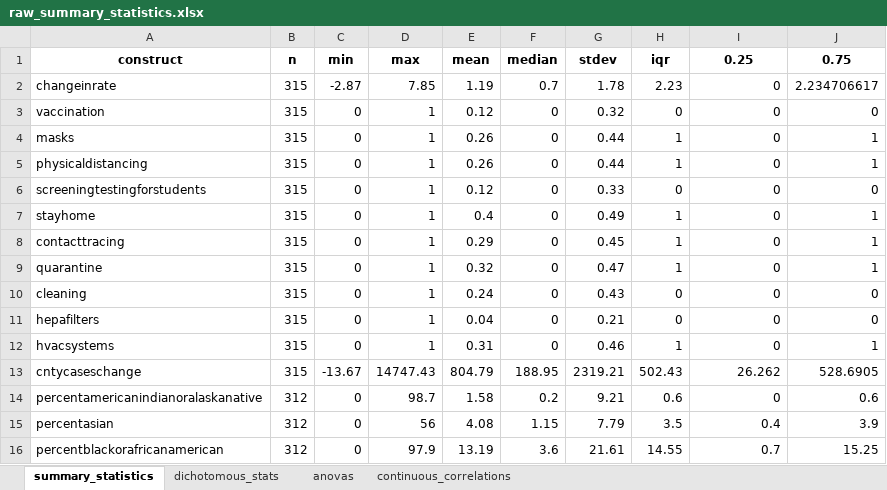
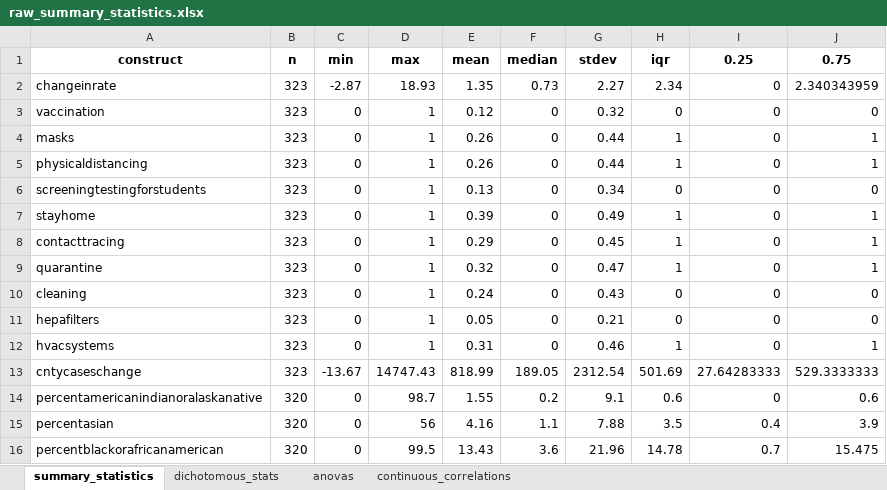
Before and after one commit to ztimpeicf/nscps_district_cases, an Excel workbook: raw_summary_statistics.xlsx, sheet summary_statistics, drawn as a sheet; only a part is shown; values as stored, in another font and other column widths than the file's, no borders; the diff covers the shown part only; the diff names each change by its address in the sheet, - before the commit and + after, or states it on an @@ line.

```diff
--- a/raw_summary_statistics.xlsx (sheet summary_statistics)
+++ b/raw_summary_statistics.xlsx (sheet summary_statistics)
-B2:B13 (n): 315
+B2:B13 (n): 323
-D2 (max): 7.85
+D2 (max): 18.93
-E2 (mean): 1.19
+E2 (mean): 1.35
-F2 (median): 0.7
+F2 (median): 0.73
-G2 (stdev): 1.78
+G2 (stdev): 2.27
-H2 (iqr): 2.23
+H2 (iqr): 2.34
-J2 (0.75): 2.234706617
+J2 (0.75): 2.340343959
-E6 (mean): 0.12
+E6 (mean): 0.13
-G6 (stdev): 0.33
+G6 (stdev): 0.34
-E7 (mean): 0.4
+E7 (mean): 0.39
-E11 (mean): 0.04
+E11 (mean): 0.05
-E13 (mean): 804.79
+E13 (mean): 818.99
-F13 (median): 188.95
+F13 (median): 189.05
-G13 (stdev): 2319.21
+G13 (stdev): 2312.54
-H13 (iqr): 502.43
+H13 (iqr): 501.69
-I13 (0.25): 26.262
+I13 (0.25): 27.64283333
-J13 (0.75): 528.6905
+J13 (0.75): 529.3333333
-B14:B16 (n): 312
+B14:B16 (n): 320
-E14 (mean): 1.58
+E14 (mean): 1.55
-G14 (stdev): 9.21
+G14 (stdev): 9.1
-E15 (mean): 4.08
+E15 (mean): 4.16
-F15 (median): 1.15
+F15 (median): 1.1
-G15 (stdev): 7.79
+G15 (stdev): 7.88
-D16 (max): 97.9
+D16 (max): 99.5
-E16 (mean): 13.19
+E16 (mean): 13.43
-G16 (stdev): 21.61
+G16 (stdev): 21.96
-H16 (iqr): 14.55
+H16 (iqr): 14.78
-J16 (0.75): 15.25
+J16 (0.75): 15.475
```
Also changed, not shown: 34 edited cells elsewhere in this sheet, sheet dichotomous_stats, sheet continuous_correlations, sheet anovas, 9 other files.
